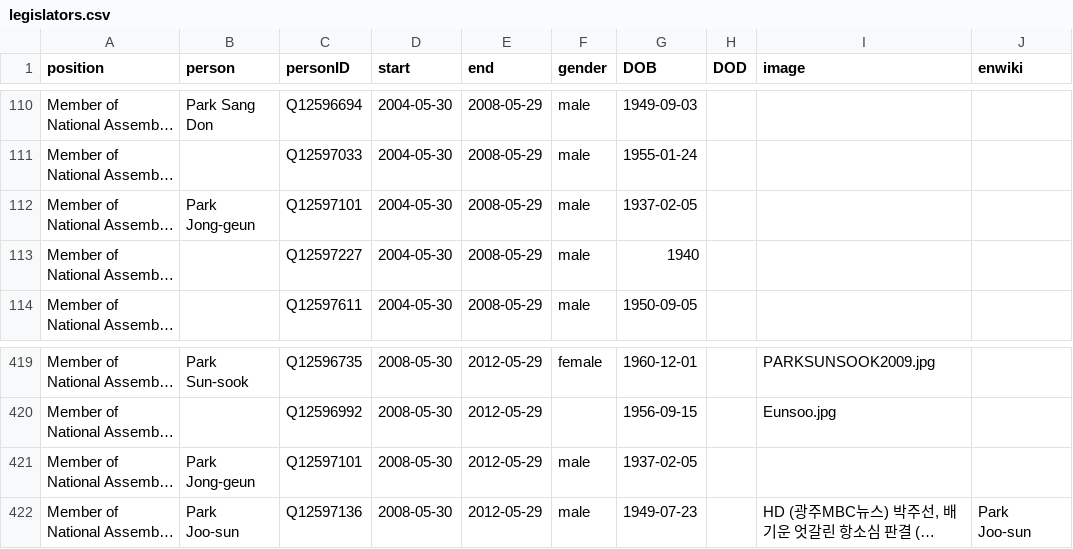
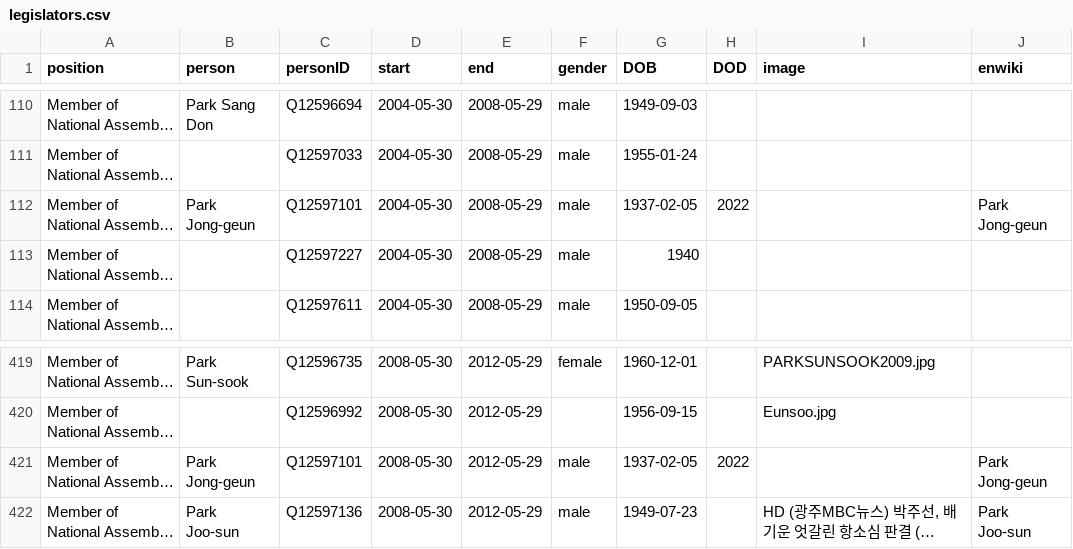
Before and after one commit to every-politician-scrapers/south-korea-ministers, a CSV file: html/legislators.csv, drawn as a sheet; only a part is shown, gaps mark what is left out; long unchanged cells end in …; the diff names each change by its address in the sheet, - before the commit and + after, or states it on an @@ line.

Commit message:
PCB update

```diff
--- a/html/legislators.csv
+++ b/html/legislators.csv
-H112 (DOD): (empty)
+H112 (DOD): 2022
-J112 (enwiki): (empty)
+J112 (enwiki): Park Jong-geun
-H421 (DOD): (empty)
+H421 (DOD): 2022
-J421 (enwiki): (empty)
+J421 (enwiki): Park Jong-geun
```
